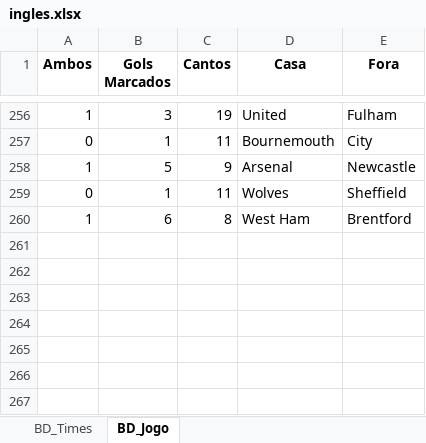
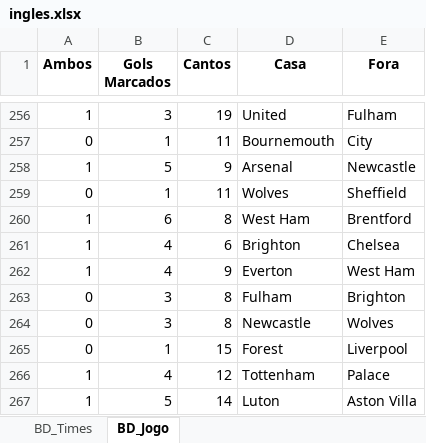
Before and after one commit to marcoscerqueira2603/pagina_apostas, an Excel workbook: ingles.xlsx, sheet BD_Jogo, drawn as a sheet; only a part is shown, gaps mark what is left out; values as stored, in another font and other column widths than the file's, no borders; the diff names each change by its address in the sheet, - before the commit and + after, or states it on an @@ line.

```diff
--- a/ingles.xlsx (sheet BD_Jogo)
+++ b/ingles.xlsx (sheet BD_Jogo)
+row 261: 1 | 4 | 6 | Brighton | Chelsea
+row 262: 1 | 4 | 9 | Everton | West Ham
+row 263: 0 | 3 | 8 | Fulham | Brighton
+row 264: 0 | 3 | 8 | Newcastle | Wolves
+row 265: 0 | 1 | 15 | Forest | Liverpool
+row 266: 1 | 4 | 12 | Tottenham | Palace
+row 267: 1 | 5 | 14 | Luton | Aston Villa
```
Also changed, not shown: sheet BD_Times, bundesliga.xlsx, espanhol.xlsx, 8 other files.
